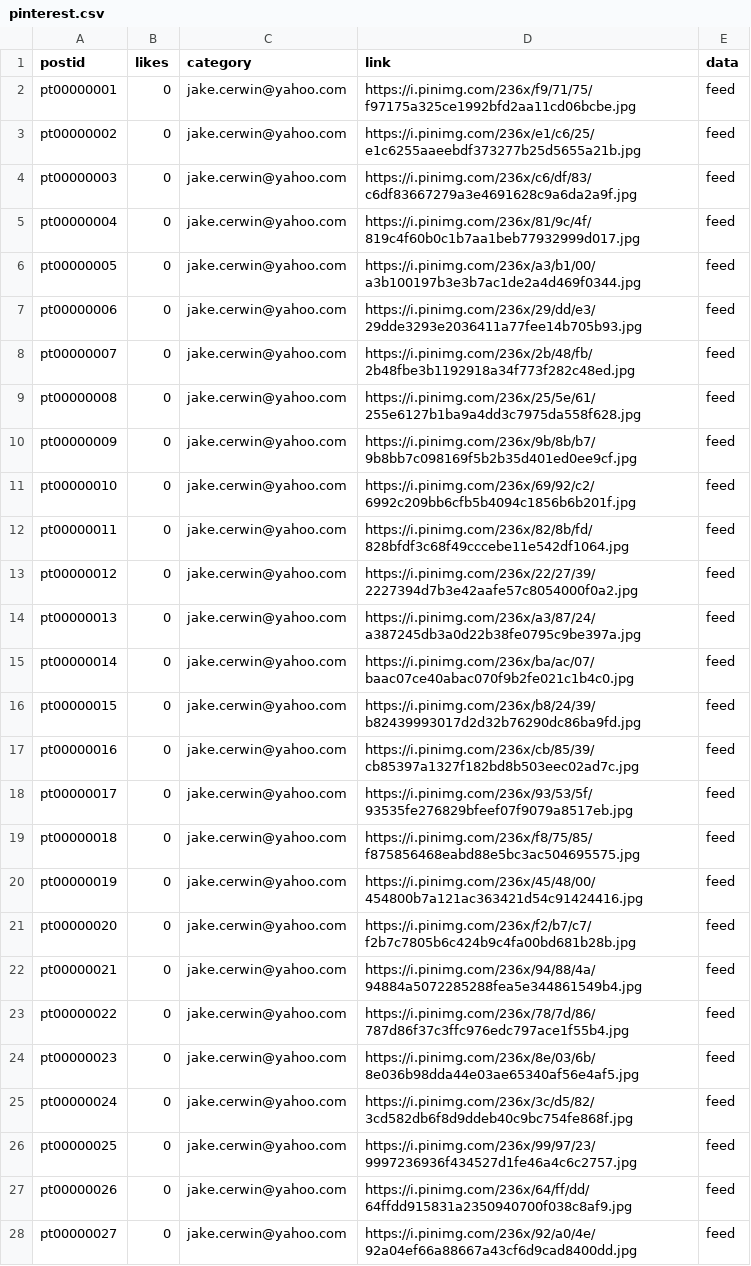
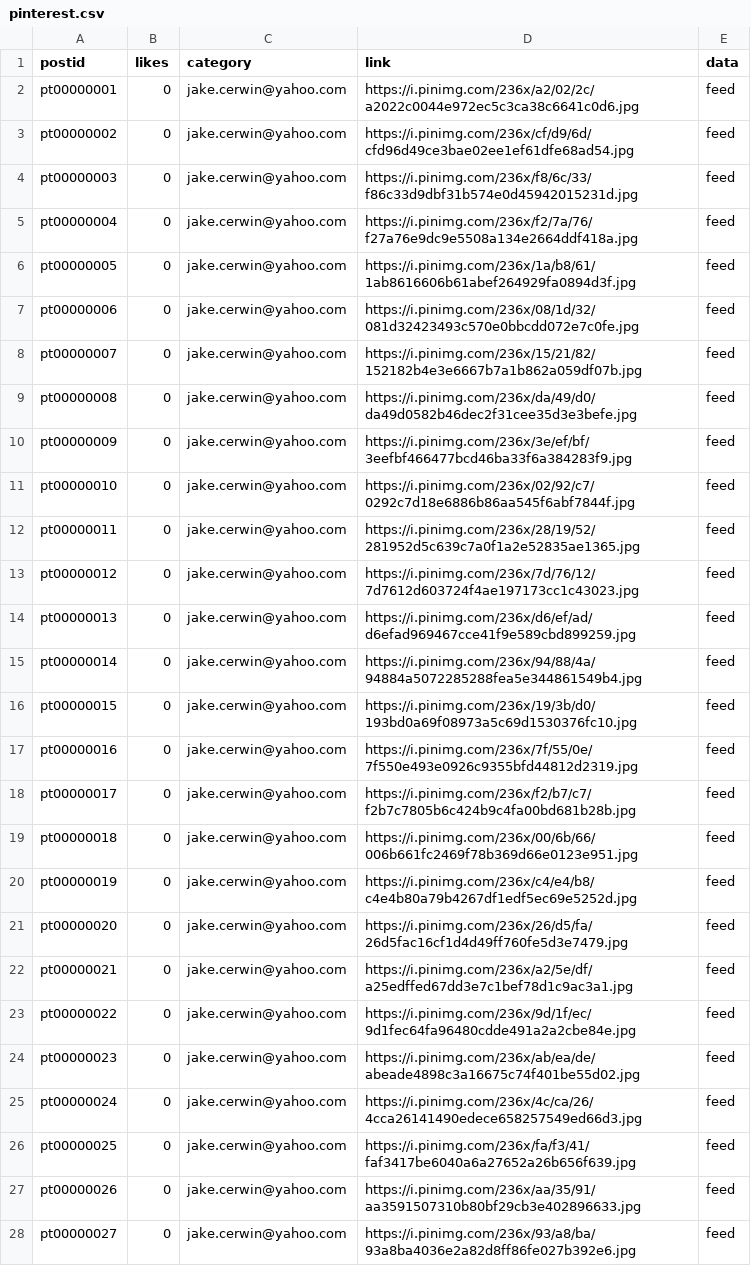
Before and after one commit to jakecerwin/socialmedia_aggregator, a CSV file: data/pinterest.csv, drawn as a sheet; only a part is shown; the diff covers the shown part only; the diff names each change by its address in the sheet, - before the commit and + after, or states it on an @@ line.

```diff
--- a/data/pinterest.csv
+++ b/data/pinterest.csv
-D2 (link): https://i.pinimg.com/236x/f9/71/75/f97175a325ce1992bfd2aa11cd06bcbe.jpg
+D2 (link): https://i.pinimg.com/236x/a2/02/2c/a2022c0044e972ec5c3ca38c6641c0d6.jpg
-D3 (link): https://i.pinimg.com/236x/e1/c6/25/e1c6255aaeebdf373277b25d5655a21b.jpg
+D3 (link): https://i.pinimg.com/236x/cf/d9/6d/cfd96d49ce3bae02ee1ef61dfe68ad54.jpg
-D4 (link): https://i.pinimg.com/236x/c6/df/83/c6df83667279a3e4691628c9a6da2a9f.jpg
+D4 (link): https://i.pinimg.com/236x/f8/6c/33/f86c33d9dbf31b574e0d45942015231d.jpg
-D5 (link): https://i.pinimg.com/236x/81/9c/4f/819c4f60b0c1b7aa1beb77932999d017.jpg
+D5 (link): https://i.pinimg.com/236x/f2/7a/76/f27a76e9dc9e5508a134e2664ddf418a.jpg
-D6 (link): https://i.pinimg.com/236x/a3/b1/00/a3b100197b3e3b7ac1de2a4d469f0344.jpg
+D6 (link): https://i.pinimg.com/236x/1a/b8/61/1ab8616606b61abef264929fa0894d3f.jpg
-D7 (link): https://i.pinimg.com/236x/29/dd/e3/29dde3293e2036411a77fee14b705b93.jpg
+D7 (link): https://i.pinimg.com/236x/08/1d/32/081d32423493c570e0bbcdd072e7c0fe.jpg
-D8 (link): https://i.pinimg.com/236x/2b/48/fb/2b48fbe3b1192918a34f773f282c48ed.jpg
+D8 (link): https://i.pinimg.com/236x/15/21/82/152182b4e3e6667b7a1b862a059df07b.jpg
-D9 (link): https://i.pinimg.com/236x/25/5e/61/255e6127b1ba9a4dd3c7975da558f628.jpg
+D9 (link): https://i.pinimg.com/236x/da/49/d0/da49d0582b46dec2f31cee35d3e3befe.jpg
-D10 (link): https://i.pinimg.com/236x/9b/8b/b7/9b8bb7c098169f5b2b35d401ed0ee9cf.jpg
+D10 (link): https://i.pinimg.com/236x/3e/ef/bf/3eefbf466477bcd46ba33f6a384283f9.jpg
-D11 (link): https://i.pinimg.com/236x/69/92/c2/6992c209bb6cfb5b4094c1856b6b201f.jpg
+D11 (link): https://i.pinimg.com/236x/02/92/c7/0292c7d18e6886b86aa545f6abf7844f.jpg
-D12 (link): https://i.pinimg.com/236x/82/8b/fd/828bfdf3c68f49cccebe11e542df1064.jpg
+D12 (link): https://i.pinimg.com/236x/28/19/52/281952d5c639c7a0f1a2e52835ae1365.jpg
-D13 (link): https://i.pinimg.com/236x/22/27/39/2227394d7b3e42aafe57c8054000f0a2.jpg
+D13 (link): https://i.pinimg.com/236x/7d/76/12/7d7612d603724f4ae197173cc1c43023.jpg
-D14 (link): https://i.pinimg.com/236x/a3/87/24/a387245db3a0d22b38fe0795c9be397a.jpg
+D14 (link): https://i.pinimg.com/236x/d6/ef/ad/d6efad969467cce41f9e589cbd899259.jpg
-D15 (link): https://i.pinimg.com/236x/ba/ac/07/baac07ce40abac070f9b2fe021c1b4c0.jpg
+D15 (link): https://i.pinimg.com/236x/94/88/4a/94884a5072285288fea5e344861549b4.jpg
-D16 (link): https://i.pinimg.com/236x/b8/24/39/b82439993017d2d32b76290dc86ba9fd.jpg
+D16 (link): https://i.pinimg.com/236x/19/3b/d0/193bd0a69f08973a5c69d1530376fc10.jpg
-D17 (link): https://i.pinimg.com/236x/cb/85/39/cb85397a1327f182bd8b503eec02ad7c.jpg
+D17 (link): https://i.pinimg.com/236x/7f/55/0e/7f550e493e0926c9355bfd44812d2319.jpg
-D18 (link): https://i.pinimg.com/236x/93/53/5f/93535fe276829bfeef07f9079a8517eb.jpg
+D18 (link): https://i.pinimg.com/236x/f2/b7/c7/f2b7c7805b6c424b9c4fa00bd681b28b.jpg
-D19 (link): https://i.pinimg.com/236x/f8/75/85/f875856468eabd88e5bc3ac504695575.jpg
+D19 (link): https://i.pinimg.com/236x/00/6b/66/006b661fc2469f78b369d66e0123e951.jpg
-D20 (link): https://i.pinimg.com/236x/45/48/00/454800b7a121ac363421d54c91424416.jpg
+D20 (link): https://i.pinimg.com/236x/c4/e4/b8/c4e4b80a79b4267df1edf5ec69e5252d.jpg
-D21 (link): https://i.pinimg.com/236x/f2/b7/c7/f2b7c7805b6c424b9c4fa00bd681b28b.jpg
+D21 (link): https://i.pinimg.com/236x/26/d5/fa/26d5fac16cf1d4d49ff760fe5d3e7479.jpg
-D22 (link): https://i.pinimg.com/236x/94/88/4a/94884a5072285288fea5e344861549b4.jpg
+D22 (link): https://i.pinimg.com/236x/a2/5e/df/a25edffed67dd3e7c1bef78d1c9ac3a1.jpg
-D23 (link): https://i.pinimg.com/236x/78/7d/86/787d86f37c3ffc976edc797ace1f55b4.jpg
+D23 (link): https://i.pinimg.com/236x/9d/1f/ec/9d1fec64fa96480cdde491a2a2cbe84e.jpg
-D24 (link): https://i.pinimg.com/236x/8e/03/6b/8e036b98dda44e03ae65340af56e4af5.jpg
+D24 (link): https://i.pinimg.com/236x/ab/ea/de/abeade4898c3a16675c74f401be55d02.jpg
-D25 (link): https://i.pinimg.com/236x/3c/d5/82/3cd582db6f8d9ddeb40c9bc754fe868f.jpg
+D25 (link): https://i.pinimg.com/236x/4c/ca/26/4cca26141490edece658257549ed66d3.jpg
-D26 (link): https://i.pinimg.com/236x/99/97/23/9997236936f434527d1fe46a4c6c2757.jpg
+D26 (link): https://i.pinimg.com/236x/fa/f3/41/faf3417be6040a6a27652a26b656f639.jpg
-D27 (link): https://i.pinimg.com/236x/64/ff/dd/64ffdd915831a2350940700f038c8af9.jpg
+D27 (link): https://i.pinimg.com/236x/aa/35/91/aa3591507310b80bf29cb3e402896633.jpg
-D28 (link): https://i.pinimg.com/236x/92/a0/4e/92a04ef66a88667a43cf6d9cad8400dd.jpg
+D28 (link): https://i.pinimg.com/236x/93/a8/ba/93a8ba4036e2a82d8ff86fe027b392e6.jpg
```
Also changed, not shown: 10 removed rows and 15 edited cells elsewhere in this file, data/linkedin.csv, 7 other files.
